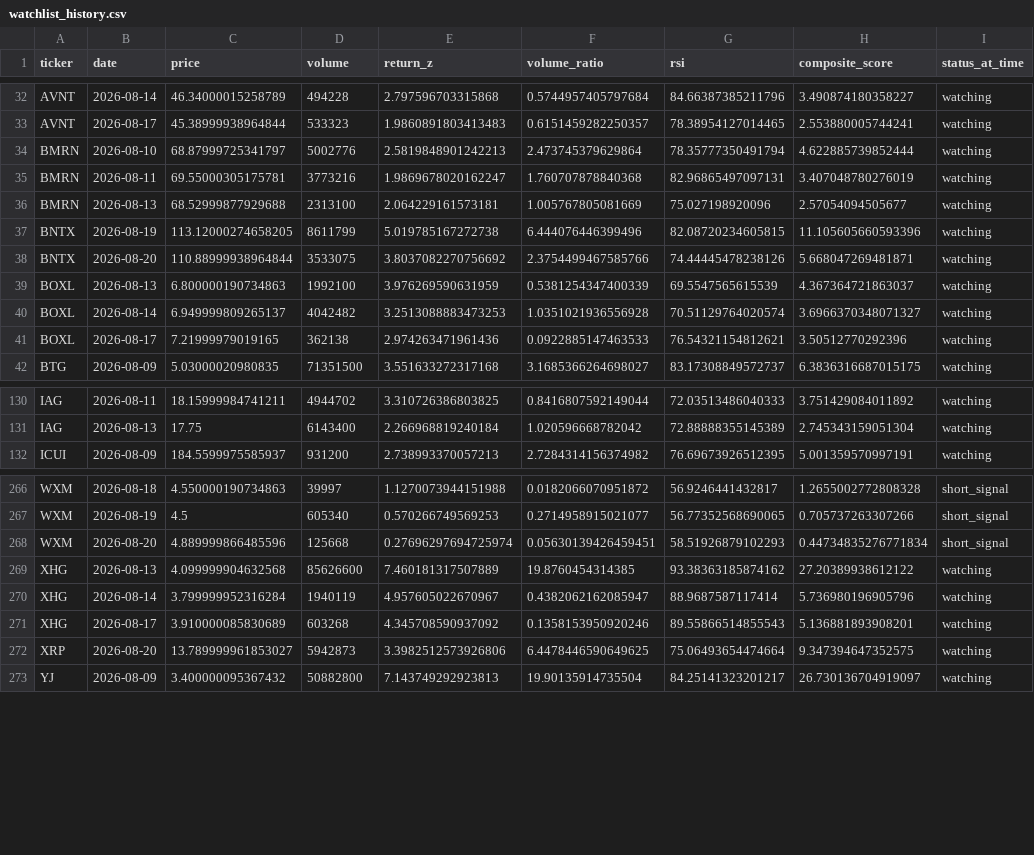
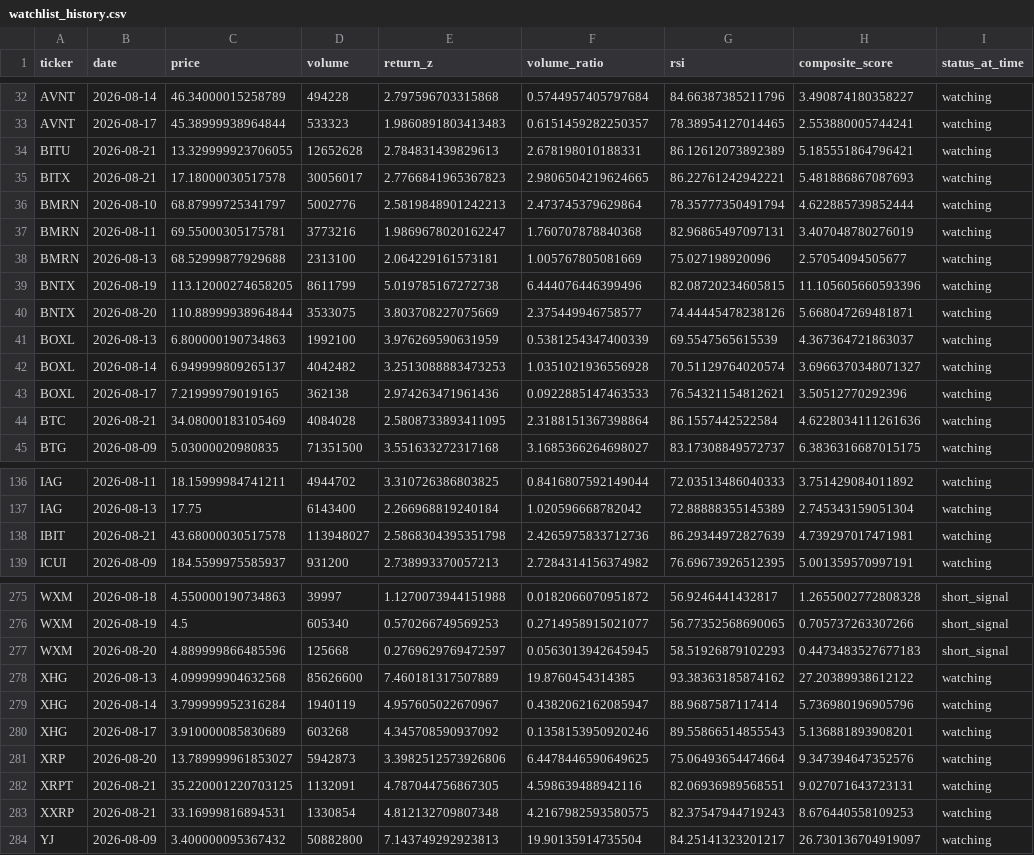
Before and after one commit to kgb1970-gh/stock-crash-tracker, a CSV file: data/watchlist_history.csv, drawn as a sheet; only a part is shown, gaps mark what is left out; the diff covers the shown part only.

```diff
--- a/data/watchlist_history.csv
+++ b/data/watchlist_history.csv
@@ -33,2 +33,4 @@ AVNT,2026-08-14,46.34000015258789,494228,2.797596703315868,0.5744957405797684,84
 AVNT,2026-08-17,45.38999938964844,533323,1.9860891803413483,0.6151459282250357,78.38954127014465,2.553880005744241,watching
+BITU,2026-08-21,13.329999923706055,12652628,2.784831439829613,2.678198010188331,86.12612073892389,5.185551864796421,watching
+BITX,2026-08-21,17.18000030517578,30056017,2.7766841965367823,2.9806504219624665,86.22761242942221,5.481886867087693,watching
 BMRN,2026-08-10,68.87999725341797,5002776,2.5819848901242213,2.473745379629864,78.35777350491794,4.622885739852444,watching
@@ -37,3 +39,3 @@ BMRN,2026-08-13,68.52999877929688,2313100,2.064229161573181,1.005767805081669,75
 BNTX,2026-08-19,113.12000274658205,8611799,5.019785167272738,6.444076446399496,82.08720234605815,11.105605660593396,watching
-BNTX,2026-08-20,110.88999938964844,3533075,3.8037082270756692,2.3754499467585766,74.44445478238126,5.668047269481871,watching
+BNTX,2026-08-20,110.88999938964844,3533075,3.803708227075669,2.375449946758577,74.44445478238126,5.668047269481871,watching
 BOXL,2026-08-13,6.800000190734863,1992100,3.976269590631959,0.5381254347400339,69.5547565615539,4.367364721863037,watching
@@ -41,2 +43,3 @@ BOXL,2026-08-14,6.949999809265137,4042482,3.2513088883473253,1.0351021936556928,
 BOXL,2026-08-17,7.21999979019165,362138,2.974263471961436,0.0922885147463533,76.54321154812621,3.50512770292396,watching
+BTC,2026-08-21,34.08000183105469,4084028,2.5808733893411095,2.3188151367398864,86.1557442522584,4.6228034111261636,watching
 BTG,2026-08-09,5.03000020980835,71351500,3.551633272317168,3.1685366264698027,83.17308849572737,6.3836316687015175,watching
@@ -131,2 +137,3 @@ IAG,2026-08-11,18.15999984741211,4944702,3.310726386803825,0.8416807592149044,72
 IAG,2026-08-13,17.75,6143400,2.266968819240184,1.020596668782042,72.88888355145389,2.745343159051304,watching
+IBIT,2026-08-21,43.68000030517578,113948027,2.5868304395351798,2.4265975833712736,86.29344972827639,4.739297017471981,watching
 ICUI,2026-08-09,184.5599975585937,931200,2.738993370057213,2.7284314156374982,76.69673926512395,5.001359570997191,watching
@@ -267,3 +276,3 @@ WXM,2026-08-18,4.550000190734863,39997,1.1270073944151988,0.0182066070951872,56.
 WXM,2026-08-19,4.5,605340,0.570266749569253,0.2714958915021077,56.77352568690065,0.705737263307266,short_signal
-WXM,2026-08-20,4.889999866485596,125668,0.27696297694725974,0.05630139426459451,58.51926879102293,0.44734835276771834,short_signal
+WXM,2026-08-20,4.889999866485596,125668,0.2769629769472597,0.0563013942645945,58.51926879102293,0.4473483527677183,short_signal
 XHG,2026-08-13,4.099999904632568,85626600,7.460181317507889,19.8760454314385,93.38363185874162,27.20389938612122,watching
@@ -271,3 +280,5 @@ XHG,2026-08-14,3.799999952316284,1940119,4.957605022670967,0.4382062162085947,88
 XHG,2026-08-17,3.910000085830689,603268,4.345708590937092,0.1358153950920246,89.55866514855543,5.136881893908201,watching
-XRP,2026-08-20,13.789999961853027,5942873,3.3982512573926806,6.4478446590649625,75.06493654474664,9.347394647352575,watching
+XRP,2026-08-20,13.789999961853027,5942873,3.3982512573926806,6.4478446590649625,75.06493654474664,9.347394647352576,watching
+XRPT,2026-08-21,35.220001220703125,1132091,4.787044756867305,4.598639488942116,82.06936989568551,9.027071643723131,watching
+XXRP,2026-08-21,33.16999816894531,1330854,4.812132709807348,4.2167982593580575,82.37547944719243,8.676440558109253,watching
 YJ,2026-08-09,3.400000095367432,50882800,7.143749292923813,19.90135914735504,84.25141323201217,26.730136704919097,watching
```
Also changed, not shown: 5 added rows and 21 edited cells elsewhere in this file, data/alerts.csv, data/watchlist.csv.
